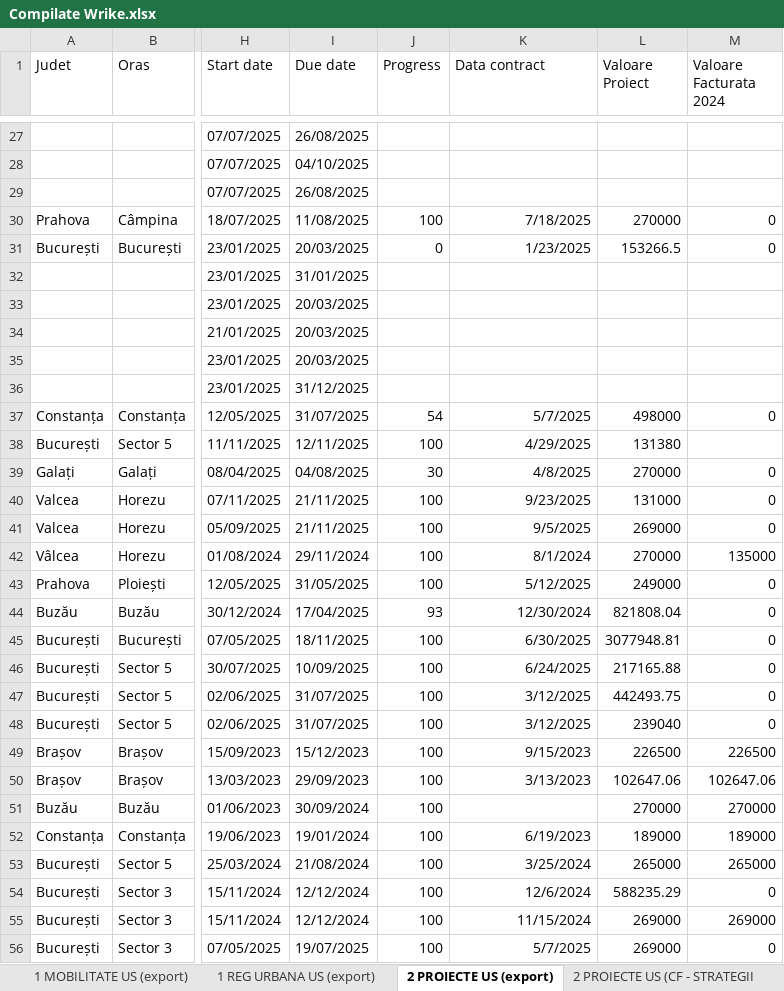
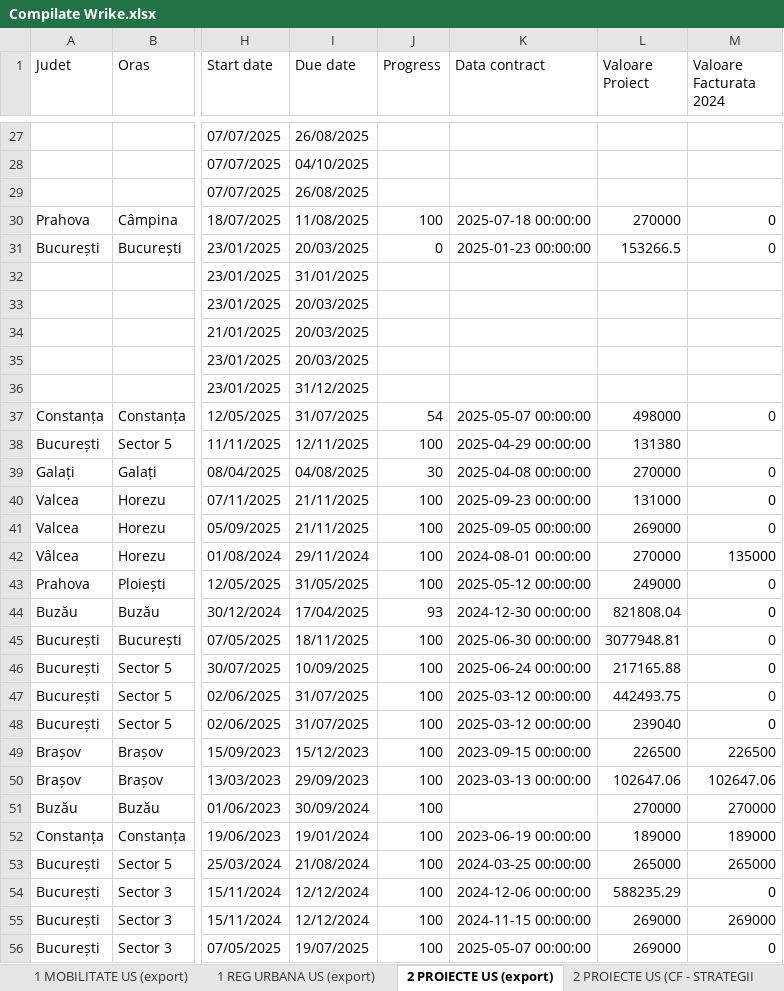
Before and after one commit to haroldsava/DataClean, an Excel workbook: Compilate Wrike.xlsx, sheet 2 PROIECTE US (export), drawn as a sheet; only a part is shown, gaps mark what is left out; values as stored, in another font and other column widths than the file's, no borders; table styles not drawn; the diff covers the shown part only; the diff names each change by its address in the sheet, - before the commit and + after, or states it on an @@ line.

```diff
--- a/Compilate Wrike.xlsx (sheet 2 PROIECTE US (export))
+++ b/Compilate Wrike.xlsx (sheet 2 PROIECTE US (export))
-K30 (Data contract): 7/18/2025
+K30 (Data contract): 2025-07-18 00:00:00
-K31 (Data contract): 1/23/2025
+K31 (Data contract): 2025-01-23 00:00:00
-K37 (Data contract): 5/7/2025
+K37 (Data contract): 2025-05-07 00:00:00
-K38 (Data contract): 4/29/2025
+K38 (Data contract): 2025-04-29 00:00:00
-K39 (Data contract): 4/8/2025
+K39 (Data contract): 2025-04-08 00:00:00
-K40 (Data contract): 9/23/2025
+K40 (Data contract): 2025-09-23 00:00:00
-K41 (Data contract): 9/5/2025
+K41 (Data contract): 2025-09-05 00:00:00
-K42 (Data contract): 8/1/2024
+K42 (Data contract): 2024-08-01 00:00:00
-K43 (Data contract): 5/12/2025
+K43 (Data contract): 2025-05-12 00:00:00
-K44 (Data contract): 12/30/2024
+K44 (Data contract): 2024-12-30 00:00:00
-K45 (Data contract): 6/30/2025
+K45 (Data contract): 2025-06-30 00:00:00
-K46 (Data contract): 6/24/2025
+K46 (Data contract): 2025-06-24 00:00:00
-K47:K48 (Data contract): 3/12/2025
+K47:K48 (Data contract): 2025-03-12 00:00:00
-K49 (Data contract): 9/15/2023
+K49 (Data contract): 2023-09-15 00:00:00
-K50 (Data contract): 3/13/2023
+K50 (Data contract): 2023-03-13 00:00:00
-K52 (Data contract): 6/19/2023
+K52 (Data contract): 2023-06-19 00:00:00
-K53 (Data contract): 3/25/2024
+K53 (Data contract): 2024-03-25 00:00:00
-K54 (Data contract): 12/6/2024
+K54 (Data contract): 2024-12-06 00:00:00
-K55 (Data contract): 11/15/2024
+K55 (Data contract): 2024-11-15 00:00:00
-K56 (Data contract): 5/7/2025
+K56 (Data contract): 2025-05-07 00:00:00
```
Also changed, not shown: 10 edited cells elsewhere in this sheet, sheet 2 PROIECTE US (CF - STRATEGII, sheet 1 REG URBANA US (export), sheet 1 MOBILITATE US (export), 3 other files.
